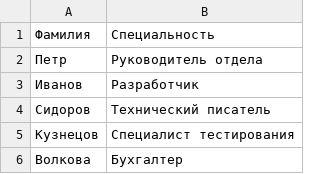
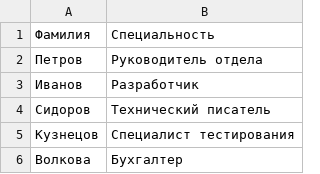
Before and after one commit to maratnek/BusinessManagement, a CSV file: bin/employee2.csv, drawn as a sheet.

```diff
--- a/bin/employee2.csv
+++ b/bin/employee2.csv
@@ -1,3 +1,3 @@
 Фамилия;Специальность
-Петр;Руководитель отдела
+Петров;Руководитель отдела
 Иванов;Разработчик
```
Also changed, not shown: 6 other files.
